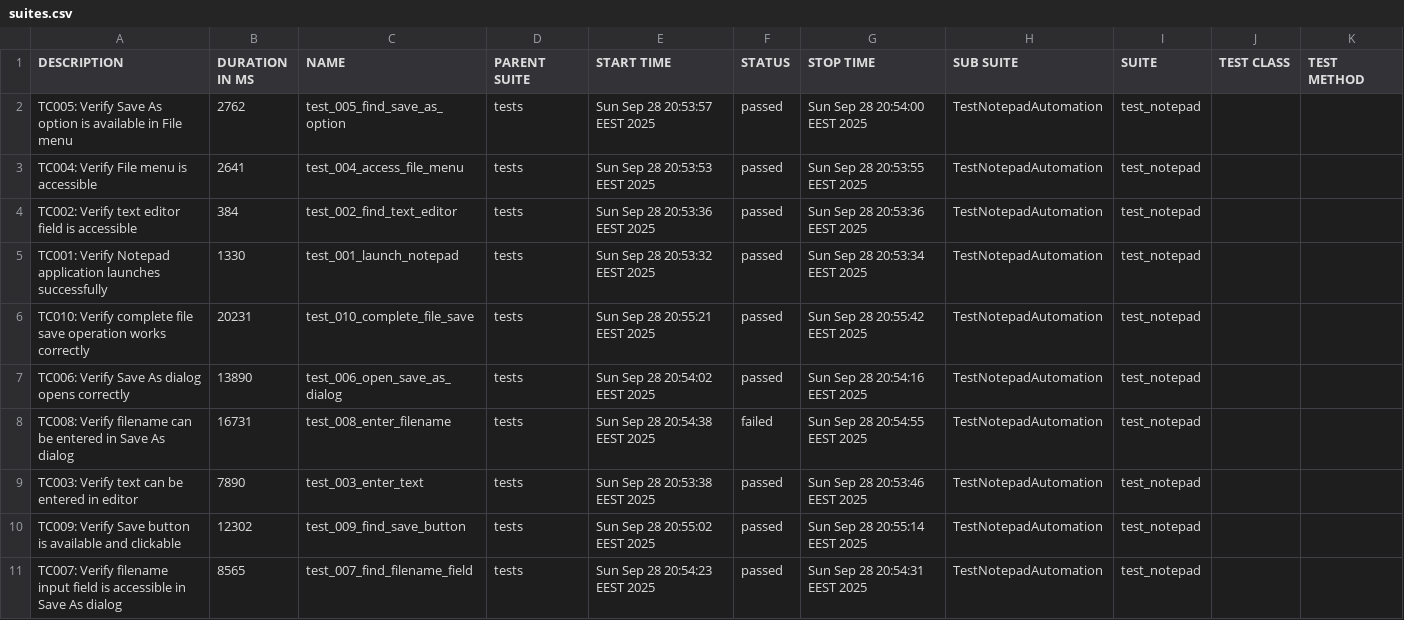
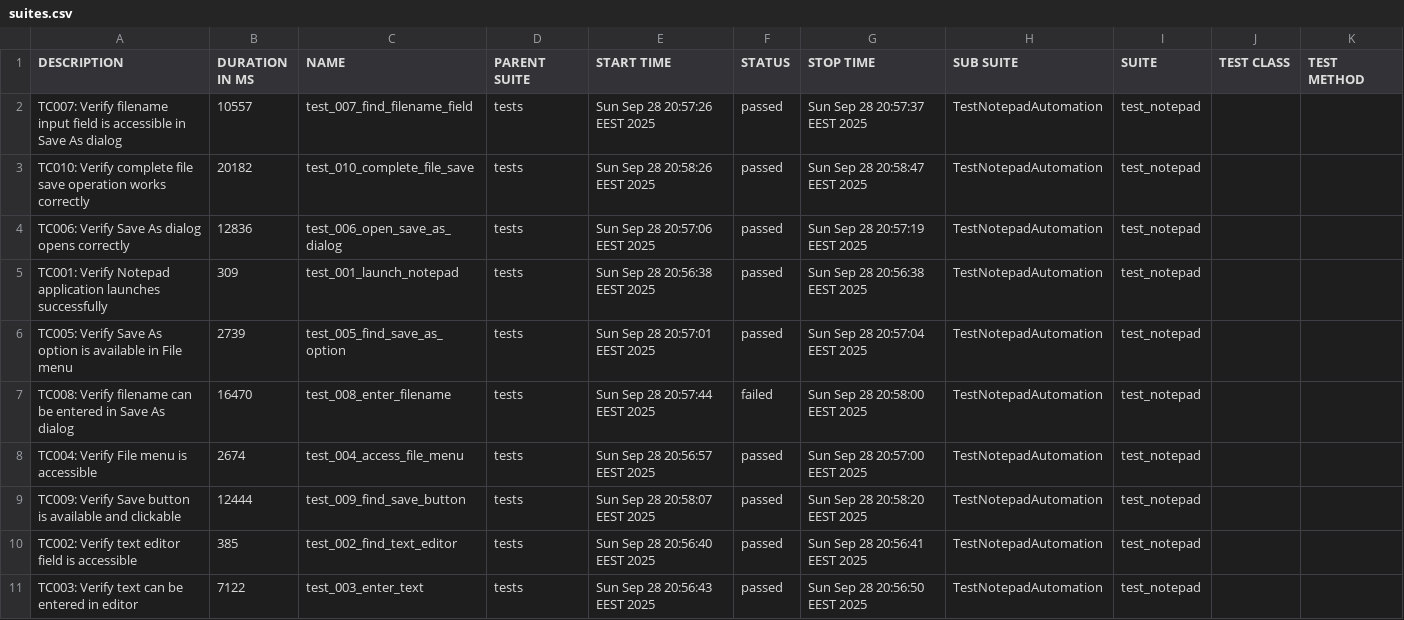
Before and after one commit to teppoaland/git_storage, a CSV file: allure-history/notepad-tests/data/suites.csv, drawn as a sheet.

Commit message:
Update notepad tests and Allure report - Build 20250928.33

```diff
--- a/allure-history/notepad-tests/data/suites.csv
+++ b/allure-history/notepad-tests/data/suites.csv
@@ -1,11 +1,11 @@
 "DESCRIPTION","DURATION IN MS","NAME","PARENT SUITE","START TIME","STATUS","STOP TIME","SUB SUITE","SUITE","TEST CLASS","TEST METHOD"
-"TC005: Verify Save As option is available in File menu","2762","test_005_find_save_as_option","tests","Sun Sep 28 20:53:57 EEST 2025","passed","Sun Sep 28 20:54:00 EEST 2025","TestNotepadAutomation","test_notepad","",""
-"TC004: Verify File menu is accessible","2641","test_004_access_file_menu","tests","Sun Sep 28 20:53:53 EEST 2025","passed","Sun Sep 28 20:53:55 EEST 2025","TestNotepadAutomation","test_notepad","",""
-"TC002: Verify text editor field is accessible","384","test_002_find_text_editor","tests","Sun Sep 28 20:53:36 EEST 2025","passed","Sun Sep 28 20:53:36 EEST 2025","TestNotepadAutomation","test_notepad","",""
-"TC001: Verify Notepad application launches successfully","1330","test_001_launch_notepad","tests","Sun Sep 28 20:53:32 EEST 2025","passed","Sun Sep 28 20:53:34 EEST 2025","TestNotepadAutomation","test_notepad","",""
-"TC010: Verify complete file save operation works correctly","20231","test_010_complete_file_save","tests","Sun Sep 28 20:55:21 EEST 2025","passed","Sun Sep 28 20:55:42 EEST 2025","TestNotepadAutomation","test_notepad","",""
-"TC006: Verify Save As dialog opens correctly","13890","test_006_open_save_as_dialog","tests","Sun Sep 28 20:54:02 EEST 2025","passed","Sun Sep 28 20:54:16 EEST 2025","TestNotepadAutomation","test_notepad","",""
-"TC008: Verify filename can be entered in Save As dialog","16731","test_008_enter_filename","tests","Sun Sep 28 20:54:38 EEST 2025","failed","Sun Sep 28 20:54:55 EEST 2025","TestNotepadAutomation","test_notepad","",""
-"TC003: Verify text can be entered in editor","7890","test_003_enter_text","tests","Sun Sep 28 20:53:38 EEST 2025","passed","Sun Sep 28 20:53:46 EEST 2025","TestNotepadAutomation","test_notepad","",""
-"TC009: Verify Save button is available and clickable","12302","test_009_find_save_button","tests","Sun Sep 28 20:55:02 EEST 2025","passed","Sun Sep 28 20:55:14 EEST 2025","TestNotepadAutomation","test_notepad","",""
-"TC007: Verify filename input field is accessible in Save As dialog","8565","test_007_find_filename_field","tests","Sun Sep 28 20:54:23 EEST 2025","passed","Sun Sep 28 20:54:31 EEST 2025","TestNotepadAutomation","test_notepad","",""
+"TC007: Verify filename input field is accessible in Save As dialog","10557","test_007_find_filename_field","tests","Sun Sep 28 20:57:26 EEST 2025","passed","Sun Sep 28 20:57:37 EEST 2025","TestNotepadAutomation","test_notepad","",""
+"TC010: Verify complete file save operation works correctly","20182","test_010_complete_file_save","tests","Sun Sep 28 20:58:26 EEST 2025","passed","Sun Sep 28 20:58:47 EEST 2025","TestNotepadAutomation","test_notepad","",""
+"TC006: Verify Save As dialog opens correctly","12836","test_006_open_save_as_dialog","tests","Sun Sep 28 20:57:06 EEST 2025","passed","Sun Sep 28 20:57:19 EEST 2025","TestNotepadAutomation","test_notepad","",""
+"TC001: Verify Notepad application launches successfully","309","test_001_launch_notepad","tests","Sun Sep 28 20:56:38 EEST 2025","passed","Sun Sep 28 20:56:38 EEST 2025","TestNotepadAutomation","test_notepad","",""
+"TC005: Verify Save As option is available in File menu","2739","test_005_find_save_as_option","tests","Sun Sep 28 20:57:01 EEST 2025","passed","Sun Sep 28 20:57:04 EEST 2025","TestNotepadAutomation","test_notepad","",""
+"TC008: Verify filename can be entered in Save As dialog","16470","test_008_enter_filename","tests","Sun Sep 28 20:57:44 EEST 2025","failed","Sun Sep 28 20:58:00 EEST 2025","TestNotepadAutomation","test_notepad","",""
+"TC004: Verify File menu is accessible","2674","test_004_access_file_menu","tests","Sun Sep 28 20:56:57 EEST 2025","passed","Sun Sep 28 20:57:00 EEST 2025","TestNotepadAutomation","test_notepad","",""
+"TC009: Verify Save button is available and clickable","12444","test_009_find_save_button","tests","Sun Sep 28 20:58:07 EEST 2025","passed","Sun Sep 28 20:58:20 EEST 2025","TestNotepadAutomation","test_notepad","",""
+"TC002: Verify text editor field is accessible","385","test_002_find_text_editor","tests","Sun Sep 28 20:56:40 EEST 2025","passed","Sun Sep 28 20:56:41 EEST 2025","TestNotepadAutomation","test_notepad","",""
+"TC003: Verify text can be entered in editor","7122","test_003_enter_text","tests","Sun Sep 28 20:56:43 EEST 2025","passed","Sun Sep 28 20:56:50 EEST 2025","TestNotepadAutomation","test_notepad","",""
```
Also changed, not shown: 38 other files.
